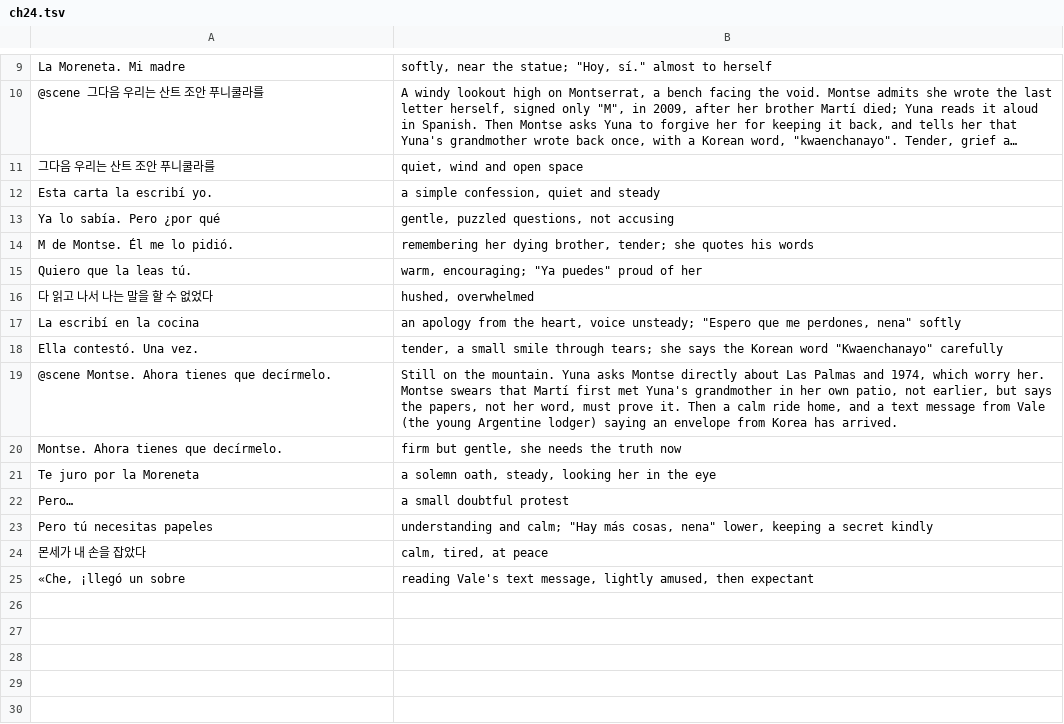
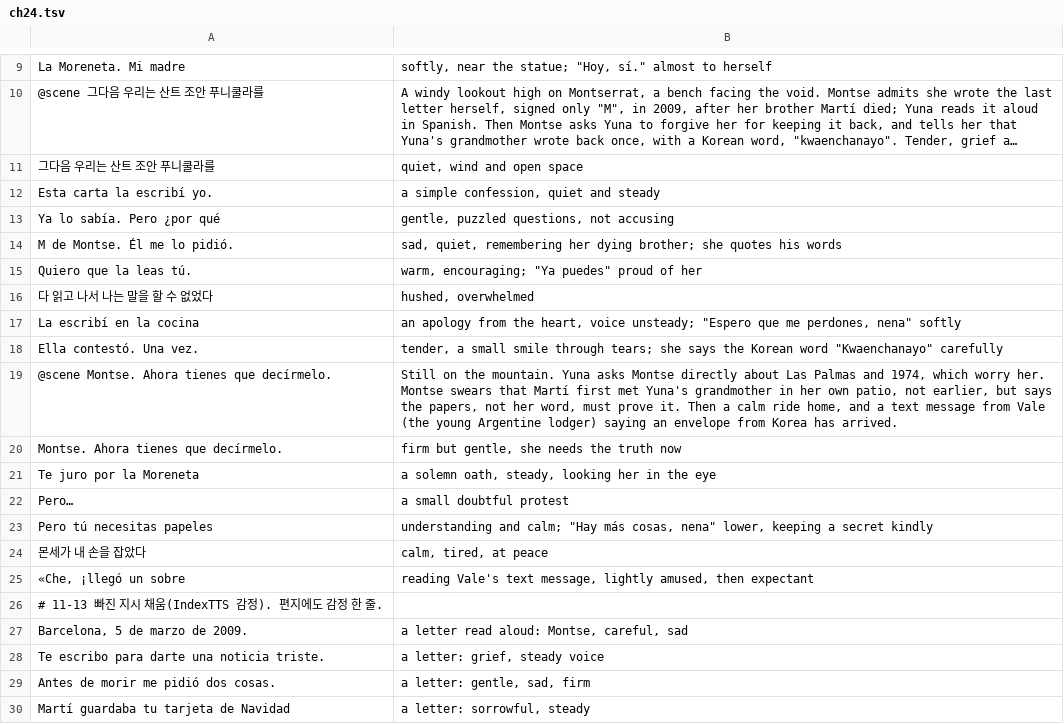
Before and after one commit to dwookmike-droid/english-reader, a TSV file: books/es-la-llave-de-gracia/audiobook/ch24.tsv, drawn as a sheet; only a part is shown, gaps mark what is left out; long unchanged cells end in ….

```diff
--- a/books/es-la-llave-de-gracia/audiobook/ch24.tsv
+++ b/books/es-la-llave-de-gracia/audiobook/ch24.tsv
@@ -13,3 +13,3 @@ Esta carta la escribí yo.	a simple confession, quiet and steady
 Ya lo sabía. Pero ¿por qué	gentle, puzzled questions, not accusing
-M de Montse. Él me lo pidió.	remembering her dying brother, tender; she quotes his words
+M de Montse. Él me lo pidió.	sad, quiet, remembering her dying brother; she quotes his words
 Quiero que la leas tú.	warm, encouraging; "Ya puedes" proud of her
@@ -25 +25,6 @@ Pero tú necesitas papeles	understanding and calm; "Hay más cosas, nena" lower,
 «Che, ¡llegó un sobre	reading Vale's text message, lightly amused, then expectant
+# 11-13 빠진 지시 채움(IndexTTS 감정). 편지에도 감정 한 줄.
+Barcelona, 5 de marzo de 2009.	a letter read aloud: Montse, careful, sad
+Te escribo para darte una noticia triste.	a letter: grief, steady voice
+Antes de morir me pidió dos cosas.	a letter: gentle, sad, firm
+Martí guardaba tu tarjeta de Navidad	a letter: sorrowful, steady
```
Also changed, not shown: books/es-la-llave-de-gracia/audiobook/ch08.tsv, books/es-la-llave-de-gracia/audiobook/ch13.tsv, 45 other files.
